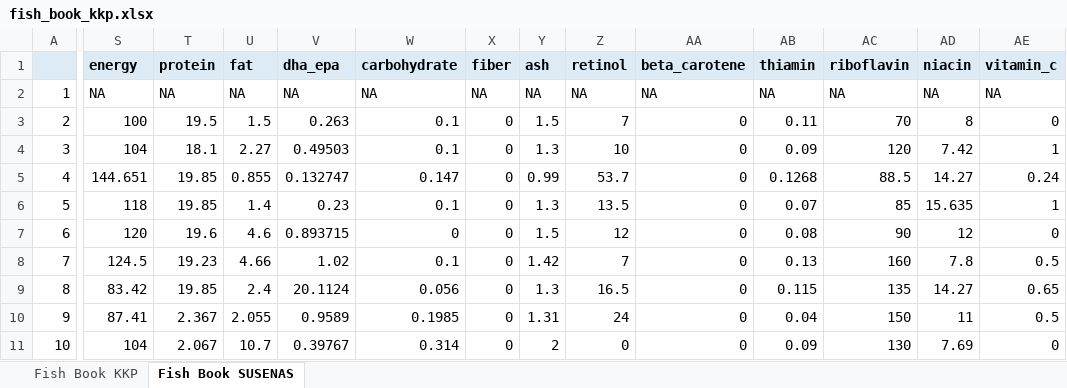
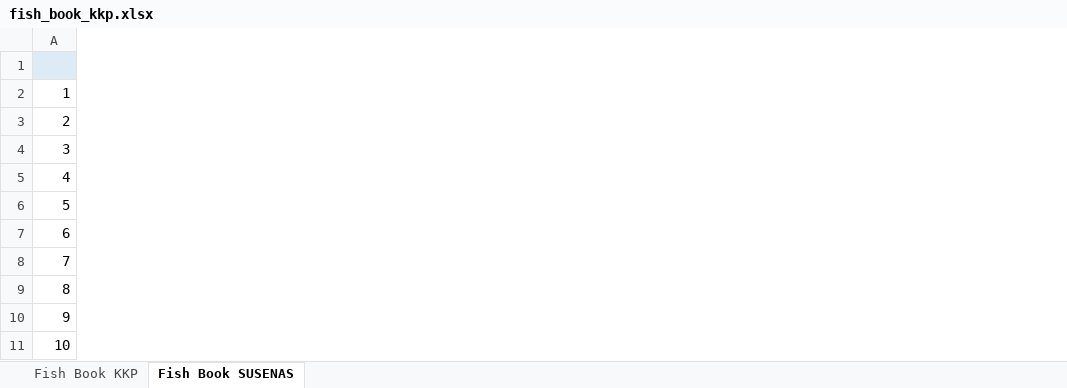
Before and after one commit to Lelsler/north_maluku, an Excel workbook: data/kkp/fish_book_kkp.xlsx, sheet Fish Book SUSENAS, drawn as a sheet; only a part is shown, gaps mark what is left out; values as stored, in another font and other column widths than the file's, no borders; the diff covers the shown part only; the diff names each change by its address in the sheet, - before the commit and + after, or states it on an @@ line.

Commit message:
Updated linking_susenas_kkp & fish_book_kkp
1. Aquaculture data added
2. All fish species from KKP have been linked to SUSENAS aquatic food items

```diff
--- a/data/kkp/fish_book_kkp.xlsx (sheet Fish Book SUSENAS)
+++ b/data/kkp/fish_book_kkp.xlsx (sheet Fish Book SUSENAS)
-column S (energy), rows 2-11: NA | 100 | 104 | 144.651 | 118 | 120 | 124.5 | 83.42 | 87.41 | 104
-column T (protein), rows 2-11: NA | 19.5 | 18.1 | 19.85 | 19.85 | 19.6 | 19.23 | 19.85 | 2.367 | 2.067
-column U (fat), rows 2-11: NA | 1.5 | 2.27 | 0.855 | 1.4 | 4.6 | 4.66 | 2.4 | 2.055 | 10.7
-column V (dha_epa), rows 2-11: NA | 0.263 | 0.49503 | 0.132747 | 0.23 | 0.893715 | 1.02 | 20.1124 | 0.9589 | 0.39767
-column W (carbohydrate), rows 2-11: NA | 0.1 | 0.1 | 0.147 | 0.1 | 0 | 0.1 | 0.056 | 0.1985 | 0.314
-column X (fiber), rows 2-11: NA | 0 | 0 | 0 | 0 | 0 | 0 | 0 | 0 | 0
-column Y (ash), rows 2-11: NA | 1.5 | 1.3 | 0.99 | 1.3 | 1.5 | 1.42 | 1.3 | 1.31 | 2
-column Z (retinol), rows 2-11: NA | 7 | 10 | 53.7 | 13.5 | 12 | 7 | 16.5 | 24 | 0
-column AA (beta_carotene), rows 2-11: NA | 0 | 0 | 0 | 0 | 0 | 0 | 0 | 0 | 0
-column AB (thiamin), rows 2-11: NA | 0.11 | 0.09 | 0.1268 | 0.07 | 0.08 | 0.13 | 0.115 | 0.04 | 0.09
-column AC (riboflavin), rows 2-11: NA | 70 | 120 | 88.5 | 85 | 90 | 160 | 135 | 150 | 130
-column AD (niacin), rows 2-11: NA | 8 | 7.42 | 14.27 | 15.635 | 12 | 7.8 | 14.27 | 11 | 7.69
-column AE (vitamin_c), rows 2-11: NA | 0 | 1 | 0.24 | 1 | 0 | 0.5 | 0.65 | 0.5 | 0
```
Also changed, not shown: 8 removed columns elsewhere in this sheet, sheet Fish Book KKP, data/kkp/linking_susenas_kkp.xlsx.
